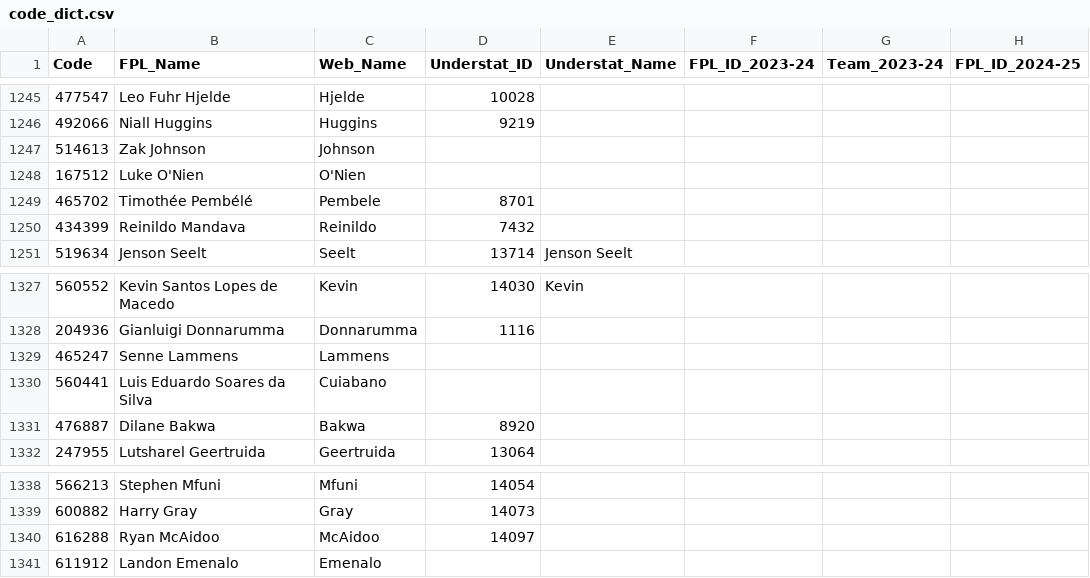
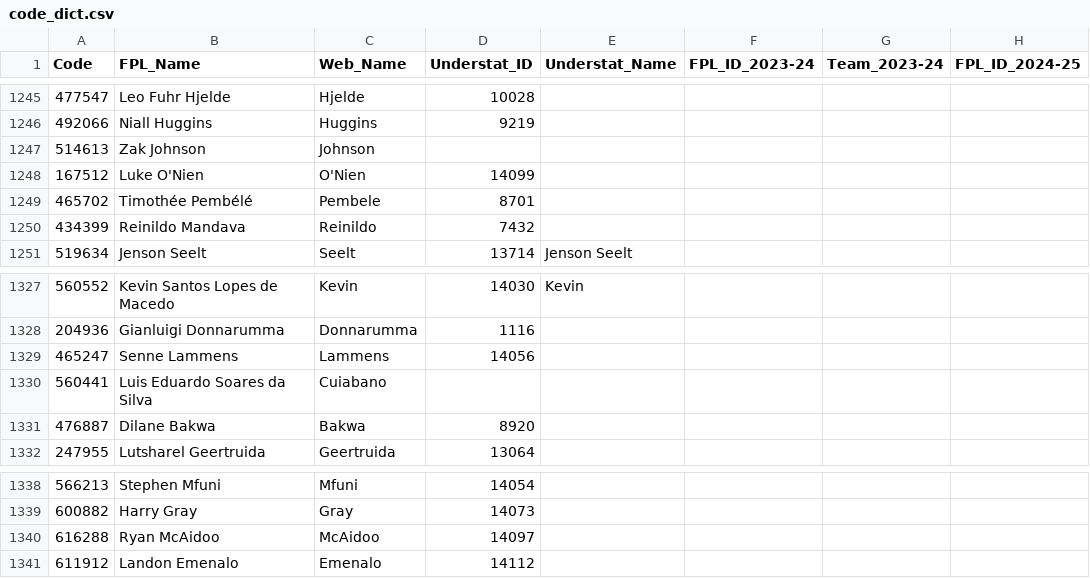
Before and after one commit to Jashior/fpl_code_understat_dict, a CSV file: code_dict.csv, drawn as a sheet; only a part is shown, gaps mark what is left out; the diff covers the shown part only; the diff names each change by its address in the sheet, - before the commit and + after, or states it on an @@ line.

```diff
--- a/code_dict.csv
+++ b/code_dict.csv
-D1248 (Understat_ID): (empty)
+D1248 (Understat_ID): 14099
-D1329 (Understat_ID): (empty)
+D1329 (Understat_ID): 14056
-D1341 (Understat_ID): (empty)
+D1341 (Understat_ID): 14112
```
Also changed, not shown: 7 edited cells elsewhere in this file.
